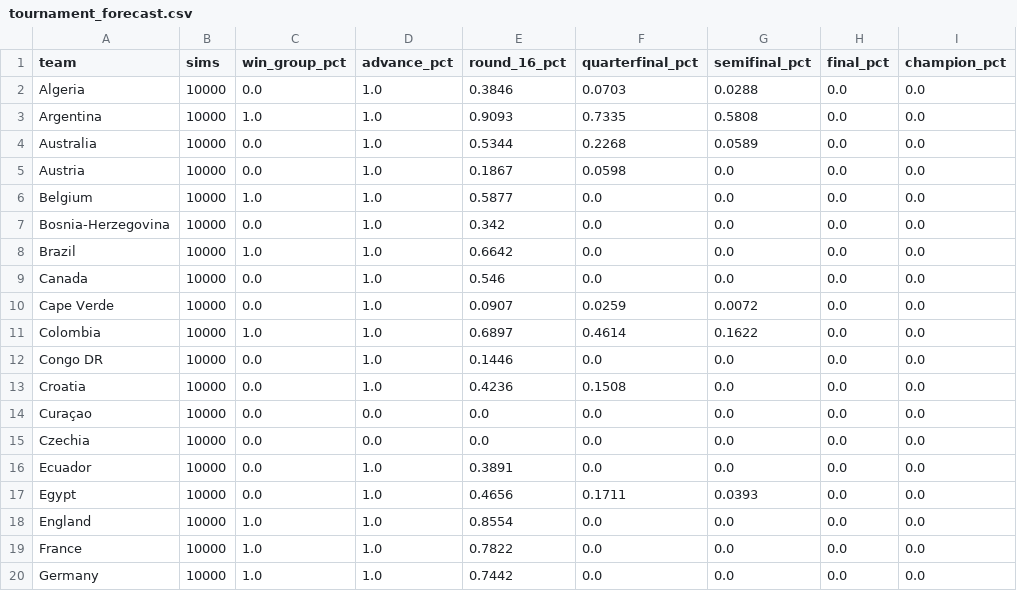
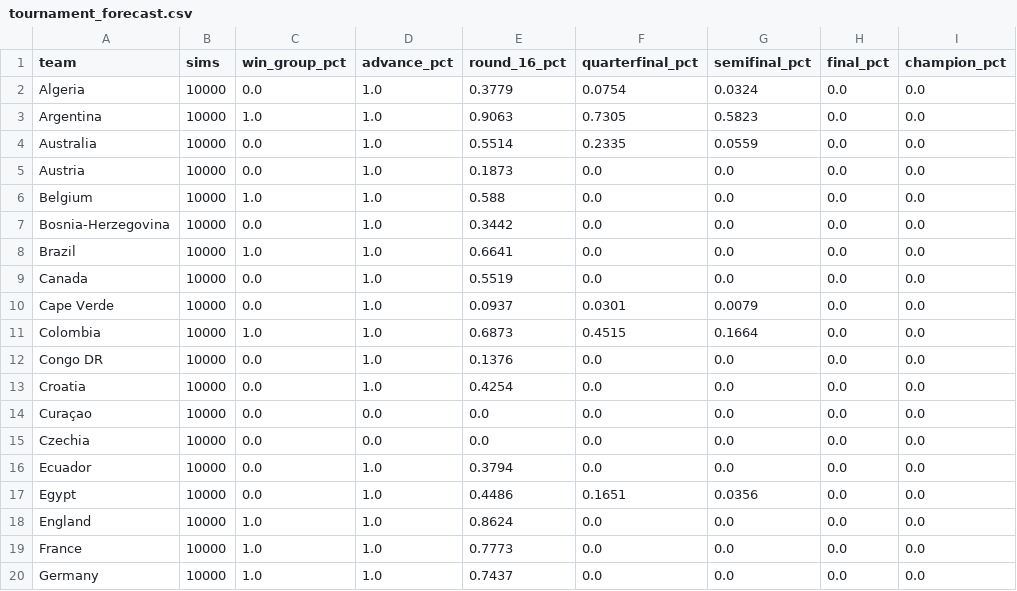
Before and after one commit to akarpie96/2026-worldcup-forecast, a CSV file: data/processed/tournament_forecast.csv, drawn as a sheet; only a part is shown; the diff covers the shown part only.

```diff
--- a/data/processed/tournament_forecast.csv
+++ b/data/processed/tournament_forecast.csv
@@ -1,20 +1,20 @@
 team,sims,win_group_pct,advance_pct,round_16_pct,quarterfinal_pct,semifinal_pct,final_pct,champion_pct
-Algeria,10000,0.0,1.0,0.3846,0.0703,0.0288,0.0,0.0
-Argentina,10000,1.0,1.0,0.9093,0.7335,0.5808,0.0,0.0
-Australia,10000,0.0,1.0,0.5344,0.2268,0.0589,0.0,0.0
-Austria,10000,0.0,1.0,0.1867,0.0598,0.0,0.0,0.0
-Belgium,10000,1.0,1.0,0.5877,0.0,0.0,0.0,0.0
-Bosnia-Herzegovina,10000,0.0,1.0,0.342,0.0,0.0,0.0,0.0
-Brazil,10000,1.0,1.0,0.6642,0.0,0.0,0.0,0.0
-Canada,10000,0.0,1.0,0.546,0.0,0.0,0.0,0.0
-Cape Verde,10000,0.0,1.0,0.0907,0.0259,0.0072,0.0,0.0
-Colombia,10000,1.0,1.0,0.6897,0.4614,0.1622,0.0,0.0
-Congo DR,10000,0.0,1.0,0.1446,0.0,0.0,0.0,0.0
-Croatia,10000,0.0,1.0,0.4236,0.1508,0.0,0.0,0.0
+Algeria,10000,0.0,1.0,0.3779,0.0754,0.0324,0.0,0.0
+Argentina,10000,1.0,1.0,0.9063,0.7305,0.5823,0.0,0.0
+Australia,10000,0.0,1.0,0.5514,0.2335,0.0559,0.0,0.0
+Austria,10000,0.0,1.0,0.1873,0.0,0.0,0.0,0.0
+Belgium,10000,1.0,1.0,0.588,0.0,0.0,0.0,0.0
+Bosnia-Herzegovina,10000,0.0,1.0,0.3442,0.0,0.0,0.0,0.0
+Brazil,10000,1.0,1.0,0.6641,0.0,0.0,0.0,0.0
+Canada,10000,0.0,1.0,0.5519,0.0,0.0,0.0,0.0
+Cape Verde,10000,0.0,1.0,0.0937,0.0301,0.0079,0.0,0.0
+Colombia,10000,1.0,1.0,0.6873,0.4515,0.1664,0.0,0.0
+Congo DR,10000,0.0,1.0,0.1376,0.0,0.0,0.0,0.0
+Croatia,10000,0.0,1.0,0.4254,0.0,0.0,0.0,0.0
 Curaçao,10000,0.0,0.0,0.0,0.0,0.0,0.0,0.0
 Czechia,10000,0.0,0.0,0.0,0.0,0.0,0.0,0.0
-Ecuador,10000,0.0,1.0,0.3891,0.0,0.0,0.0,0.0
-Egypt,10000,0.0,1.0,0.4656,0.1711,0.0393,0.0,0.0
-England,10000,1.0,1.0,0.8554,0.0,0.0,0.0,0.0
-France,10000,1.0,1.0,0.7822,0.0,0.0,0.0,0.0
-Germany,10000,1.0,1.0,0.7442,0.0,0.0,0.0,0.0
+Ecuador,10000,0.0,1.0,0.3794,0.0,0.0,0.0,0.0
+Egypt,10000,0.0,1.0,0.4486,0.1651,0.0356,0.0,0.0
+England,10000,1.0,1.0,0.8624,0.0,0.0,0.0,0.0
+France,10000,1.0,1.0,0.7773,0.0,0.0,0.0,0.0
+Germany,10000,1.0,1.0,0.7437,0.0,0.0,0.0,0.0
```
Also changed, not shown: 21 edited cells elsewhere in this file, data/processed/bracket_forecast.csv, data/processed/forecast_history.csv, 5 other files.
